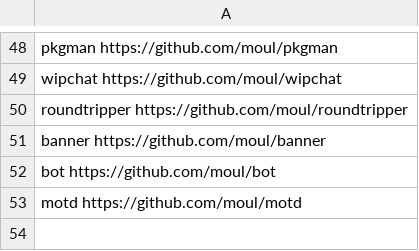
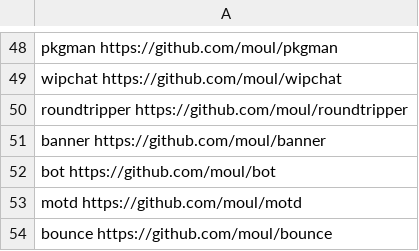
Before and after one commit to moul/moul.io, a CSV file: vanity.csv, drawn as a sheet; only a part is shown, gaps mark what is left out; the diff names each change by its address in the sheet, - before the commit and + after, or states it on an @@ line.

Commit message:
feat: add moul.io/bounce

```diff
--- a/vanity.csv
+++ b/vanity.csv
+row 54: bounce https://github.com/moul/bounce
```
